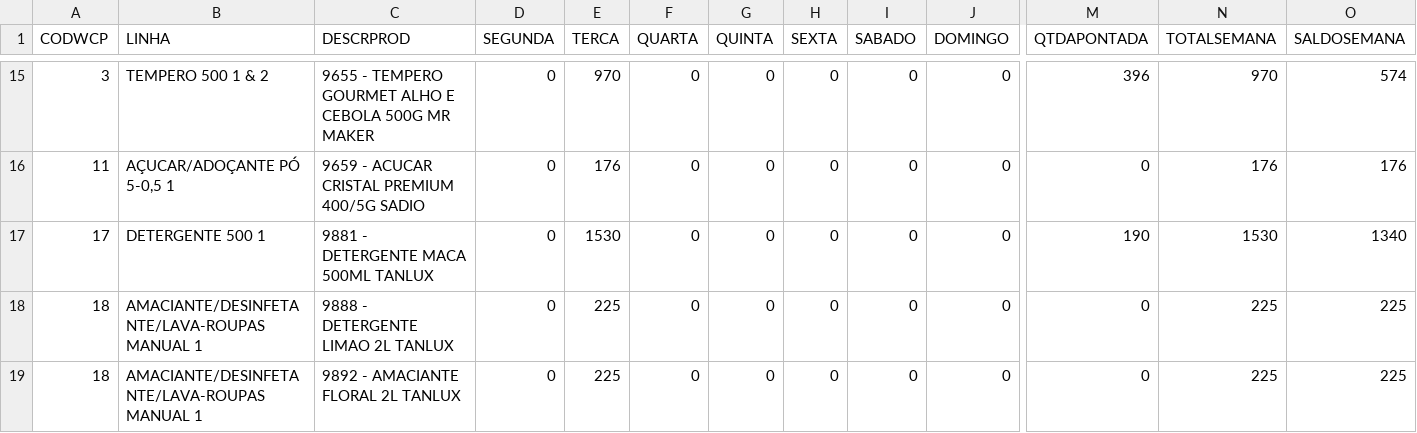
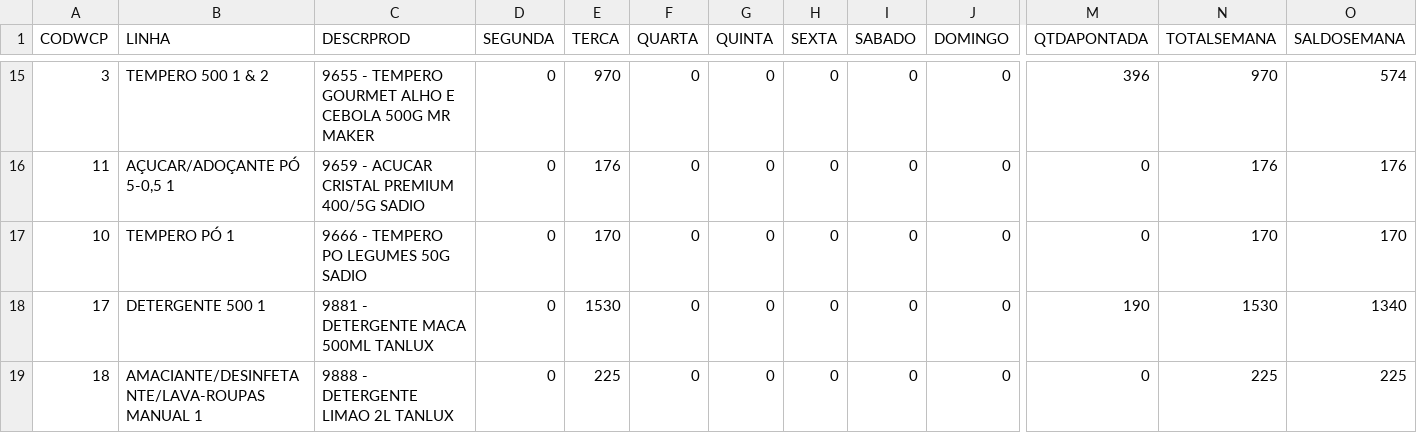
Before and after one commit to ALN84/produ, a CSV file: backups/dash_prod.csv, drawn as a sheet; only a part is shown, gaps mark what is left out; the shorter side is filled out with more unchanged rows; rows hold the shown columns only; the diff names each change by its address in the sheet, - before the commit and + after, or states it on an @@ line.

Commit message:
Update dash_prod: 27/01 09:09

```diff
--- a/backups/dash_prod.csv
+++ b/backups/dash_prod.csv
+row 17: 10 | TEMPERO PÓ 1 | 9666 - TEMPERO PO LEGUMES 50G SADIO | 0 | 170 | 0 | 0 | 0 | 0 | 0 | 0 | 170 | 170
```
